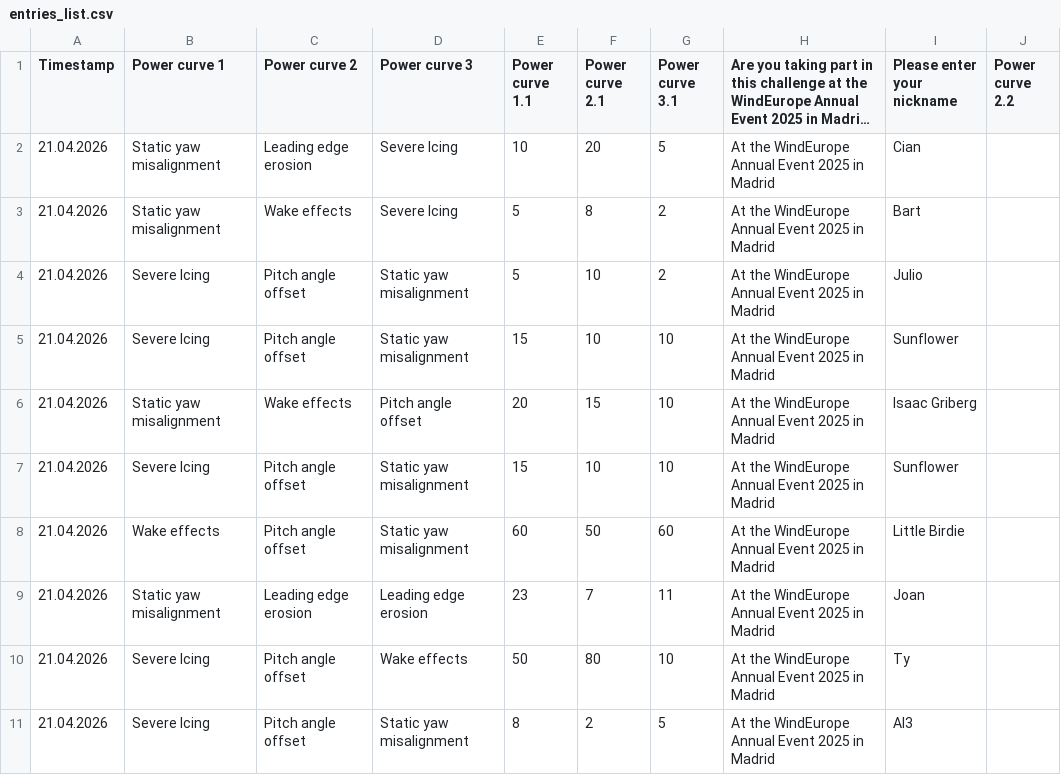
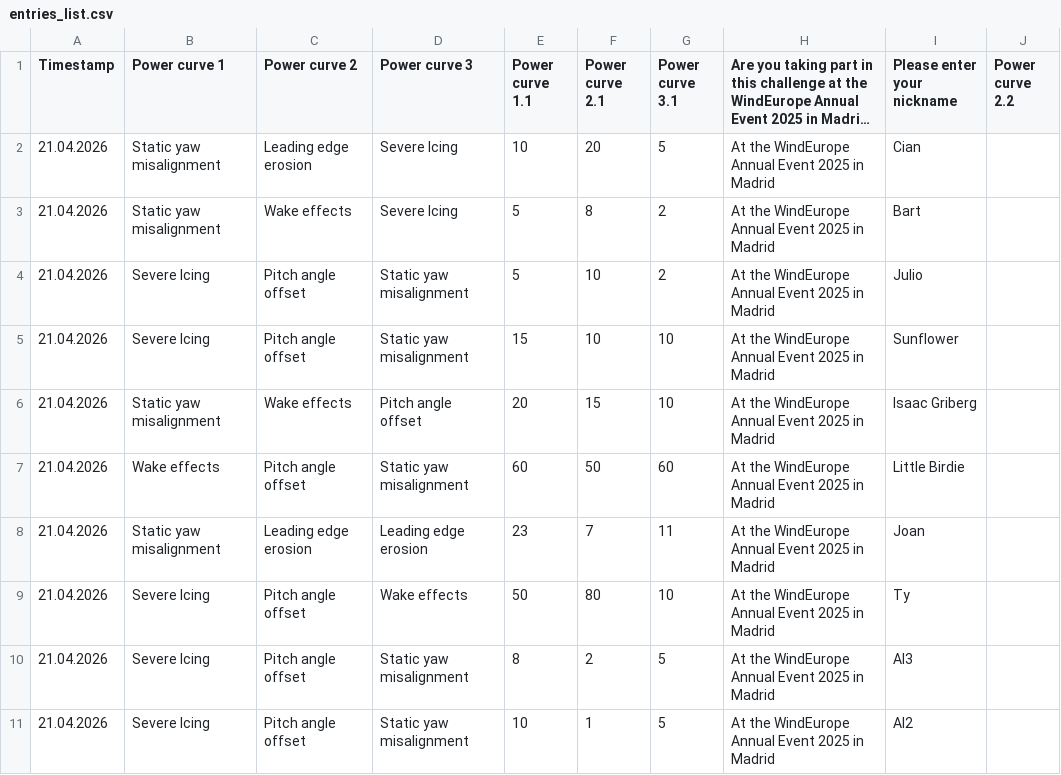
Before and after one commit to WeDoWind/ScoreBoard2, a CSV file: docs/entries_list.csv, drawn as a sheet; only a part is shown; the shorter side is filled out with more unchanged rows; long unchanged cells end in …; the diff names each change by its address in the sheet, - before the commit and + after, or states it on an @@ line.

Commit message:
Update entries_list.csv

```diff
--- a/docs/entries_list.csv
+++ b/docs/entries_list.csv
-row 7: 21.04.2026 | Severe Icing | Pitch angle offset | Static yaw misalignment | 15 | 10 | 10 | At the WindEurope Annual Event 2025 in Madrid | Sunflower
```
